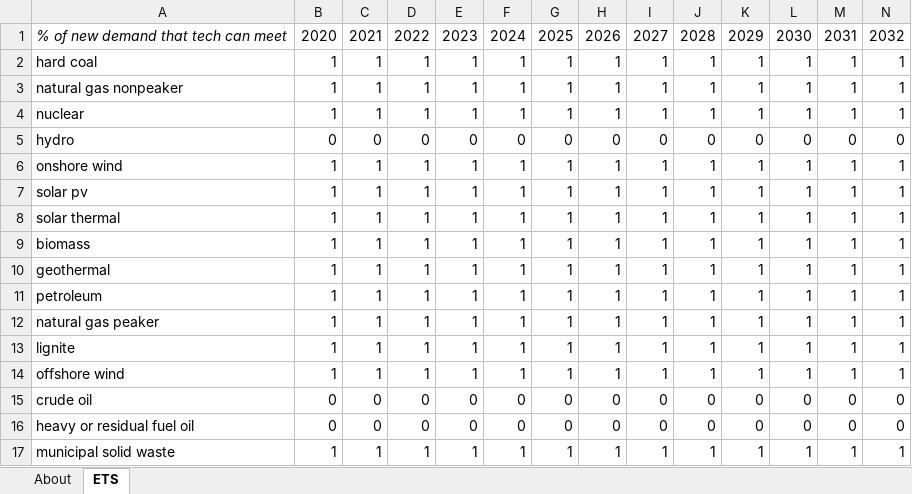
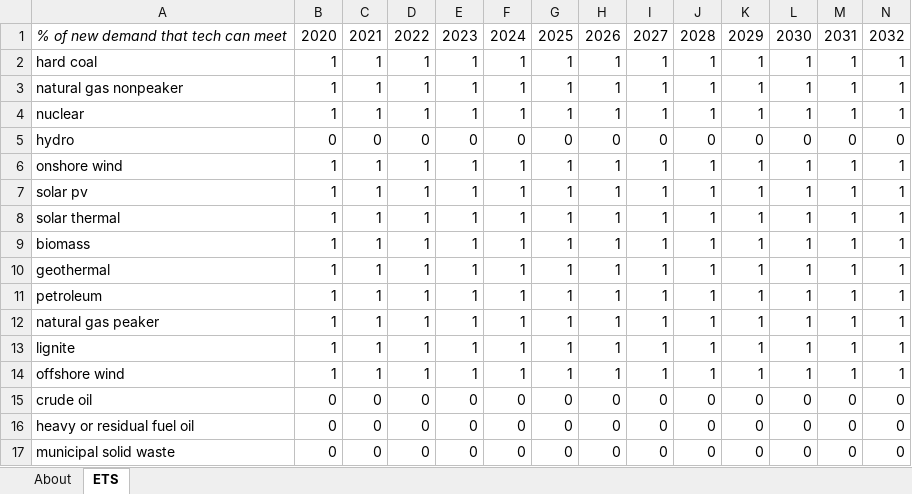
Before and after one commit to EnergyInnovation/eps-california, an Excel workbook: InputData/elec/ETS/Electricity Technology Shareweights.xlsx, sheet ETS, drawn as a sheet; only a part is shown; values as stored, in another font and other column widths than the file's, no borders; removed rows and columns are numbered as before the commit, all else as after; rows hold the shown columns only; the diff names each change by its address in the sheet, - before the commit and + after, or states it on an @@ line.

Commit message:
Set shareweight to 0 for MSW

```diff
--- a/InputData/elec/ETS/Electricity Technology Shareweights.xlsx (sheet ETS)
+++ b/InputData/elec/ETS/Electricity Technology Shareweights.xlsx (sheet ETS)
-row 17: municipal solid waste | 1 | 1 | 1 | 1 | 1 | 1 | 1 | 1 | 1 | 1 | 1 | 1 | 1
+row 17: municipal solid waste | 0 | 0 | 0 | 0 | 0 | 0 | 0 | 0 | 0 | 0 | 0 | 0 | 0
```
Also changed, not shown: 1 other file.
